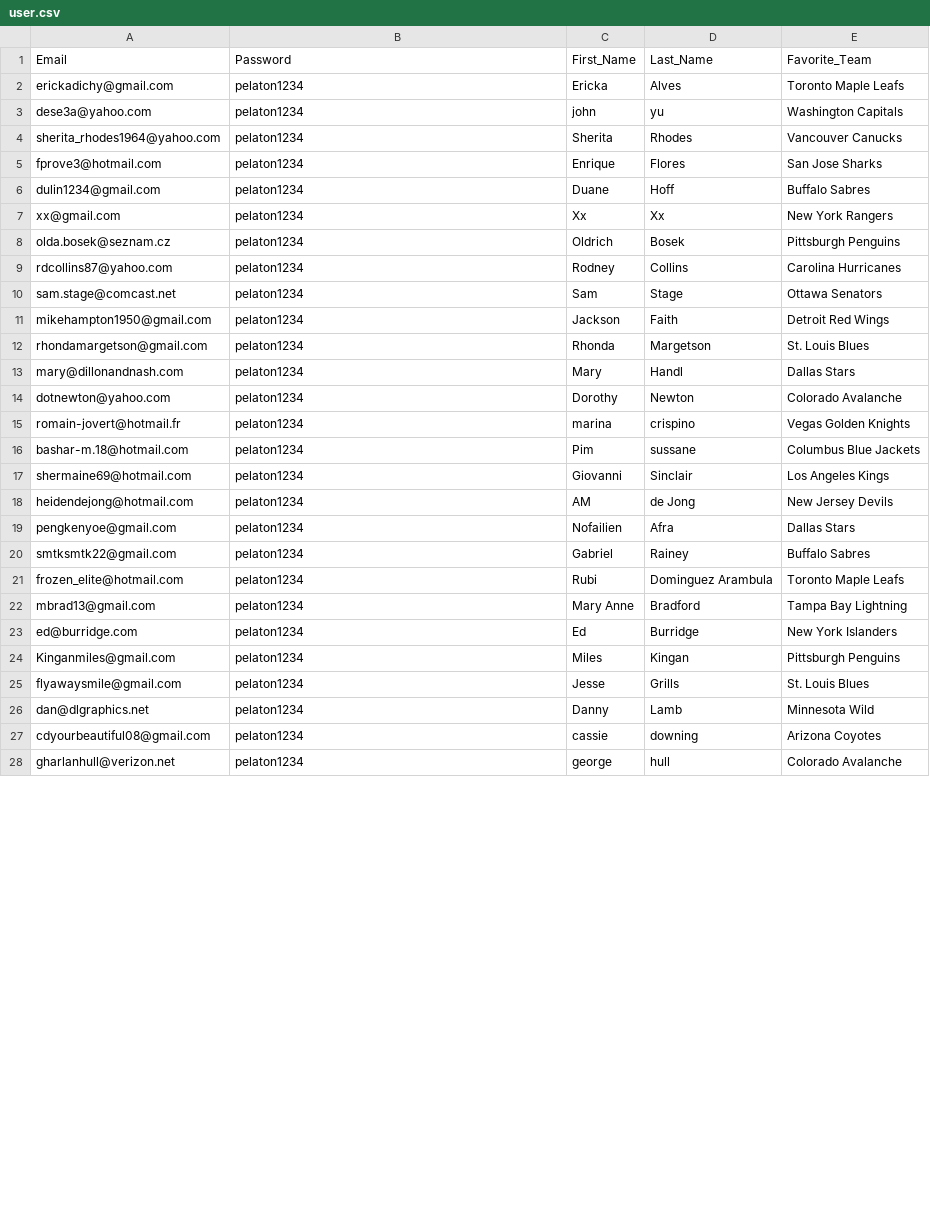
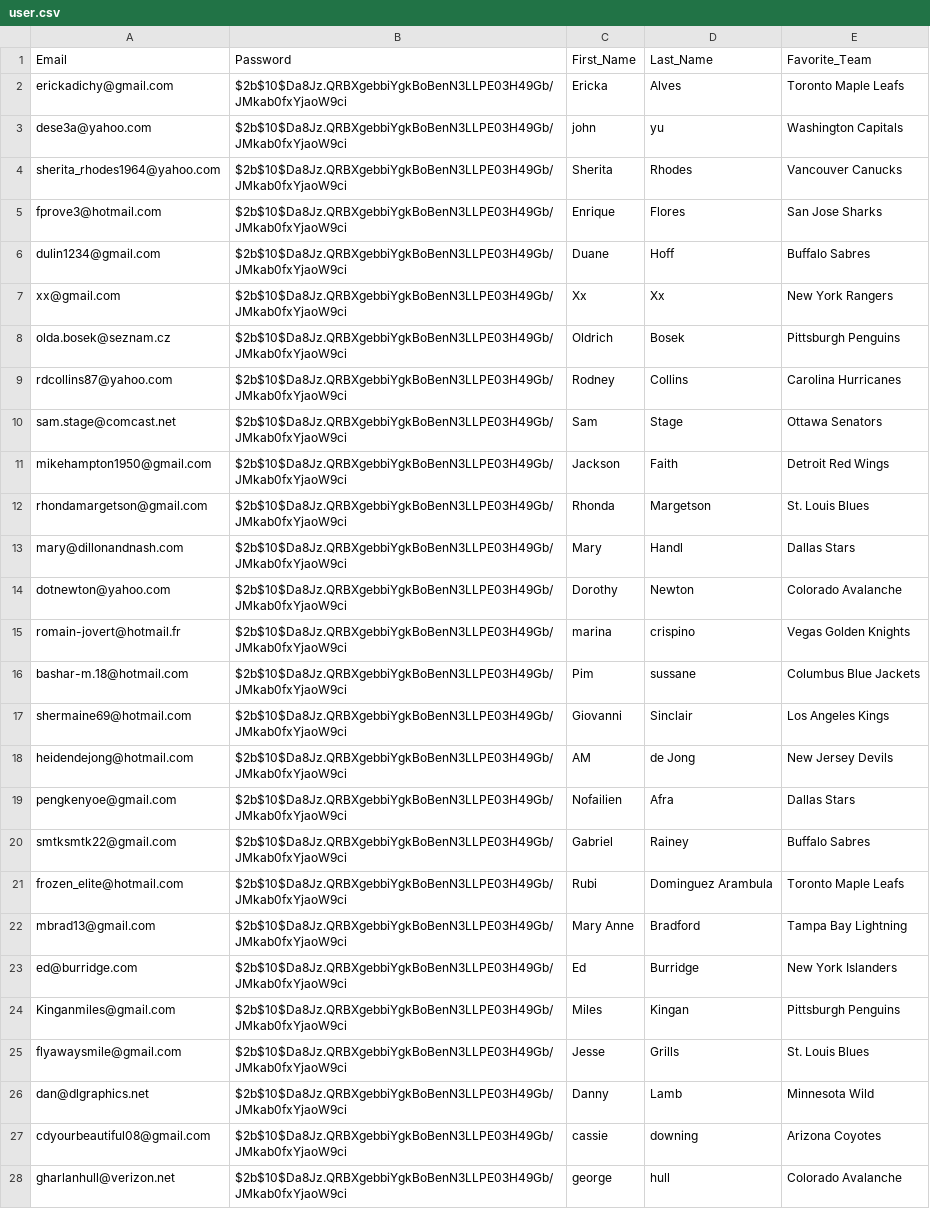
Before and after one commit to gknief/FanStar, a CSV file: public/data/user.csv, drawn as a sheet; only a part is shown; the diff covers the shown part only.

```diff
--- a/public/data/user.csv
+++ b/public/data/user.csv
@@ -1,28 +1,28 @@
 Email,Password,First_Name,Last_Name,Favorite_Team
-erickadichy@gmail.com,pelaton1234,Ericka,Alves,Toronto Maple Leafs
-dese3a@yahoo.com,pelaton1234,john,yu,Washington Capitals
-sherita_rhodes1964@yahoo.com,pelaton1234,Sherita,Rhodes,Vancouver Canucks
-fprove3@hotmail.com,pelaton1234,Enrique,Flores,San Jose Sharks
-dulin1234@gmail.com,pelaton1234,Duane,Hoff,Buffalo Sabres
-xx@gmail.com,pelaton1234,Xx,Xx,New York Rangers
-olda.bosek@seznam.cz,pelaton1234,Oldrich,Bosek,Pittsburgh Penguins
-rdcollins87@yahoo.com,pelaton1234,Rodney,Collins,Carolina Hurricanes
-sam.stage@comcast.net,pelaton1234,Sam,Stage,Ottawa Senators
-mikehampton1950@gmail.com,pelaton1234,Jackson,Faith,Detroit Red Wings
-rhondamargetson@gmail.com,pelaton1234,Rhonda,Margetson,St. Louis Blues
-mary@dillonandnash.com,pelaton1234,Mary,Handl,Dallas Stars
-dotnewton@yahoo.com,pelaton1234,Dorothy,Newton,Colorado Avalanche
-romain-jovert@hotmail.fr,pelaton1234,marina,crispino,Vegas Golden Knights
-bashar-m.18@hotmail.com,pelaton1234,Pim,sussane,Columbus Blue Jackets
-shermaine69@hotmail.com,pelaton1234,Giovanni,Sinclair,Los Angeles Kings
-heidendejong@hotmail.com,pelaton1234,AM,de Jong,New Jersey Devils
-pengkenyoe@gmail.com,pelaton1234,Nofailien,Afra,Dallas Stars
-smtksmtk22@gmail.com,pelaton1234,Gabriel,Rainey,Buffalo Sabres
-frozen_elite@hotmail.com,pelaton1234,Rubi,Dominguez Arambula,Toronto Maple Leafs
-mbrad13@gmail.com,pelaton1234,Mary Anne,Bradford,Tampa Bay Lightning
-ed@burridge.com,pelaton1234,Ed,Burridge,New York Islanders
-Kinganmiles@gmail.com,pelaton1234,Miles,Kingan,Pittsburgh Penguins
-flyawaysmile@gmail.com,pelaton1234,Jesse,Grills,St. Louis Blues
-dan@dlgraphics.net,pelaton1234,Danny,Lamb,Minnesota Wild
-cdyourbeautiful08@gmail.com,pelaton1234,cassie,downing,Arizona Coyotes
-gharlanhull@verizon.net,pelaton1234,george,hull,Colorado Avalanche
+erickadichy@gmail.com,$2b$10$Da8Jz.QRBXgebbiYgkBoBenN3LLPE03H49Gb/JMkab0fxYjaoW9ci,Ericka,Alves,Toronto Maple Leafs
+dese3a@yahoo.com,$2b$10$Da8Jz.QRBXgebbiYgkBoBenN3LLPE03H49Gb/JMkab0fxYjaoW9ci,john,yu,Washington Capitals
+sherita_rhodes1964@yahoo.com,$2b$10$Da8Jz.QRBXgebbiYgkBoBenN3LLPE03H49Gb/JMkab0fxYjaoW9ci,Sherita,Rhodes,Vancouver Canucks
+fprove3@hotmail.com,$2b$10$Da8Jz.QRBXgebbiYgkBoBenN3LLPE03H49Gb/JMkab0fxYjaoW9ci,Enrique,Flores,San Jose Sharks
+dulin1234@gmail.com,$2b$10$Da8Jz.QRBXgebbiYgkBoBenN3LLPE03H49Gb/JMkab0fxYjaoW9ci,Duane,Hoff,Buffalo Sabres
+xx@gmail.com,$2b$10$Da8Jz.QRBXgebbiYgkBoBenN3LLPE03H49Gb/JMkab0fxYjaoW9ci,Xx,Xx,New York Rangers
+olda.bosek@seznam.cz,$2b$10$Da8Jz.QRBXgebbiYgkBoBenN3LLPE03H49Gb/JMkab0fxYjaoW9ci,Oldrich,Bosek,Pittsburgh Penguins
+rdcollins87@yahoo.com,$2b$10$Da8Jz.QRBXgebbiYgkBoBenN3LLPE03H49Gb/JMkab0fxYjaoW9ci,Rodney,Collins,Carolina Hurricanes
+sam.stage@comcast.net,$2b$10$Da8Jz.QRBXgebbiYgkBoBenN3LLPE03H49Gb/JMkab0fxYjaoW9ci,Sam,Stage,Ottawa Senators
+mikehampton1950@gmail.com,$2b$10$Da8Jz.QRBXgebbiYgkBoBenN3LLPE03H49Gb/JMkab0fxYjaoW9ci,Jackson,Faith,Detroit Red Wings
+rhondamargetson@gmail.com,$2b$10$Da8Jz.QRBXgebbiYgkBoBenN3LLPE03H49Gb/JMkab0fxYjaoW9ci,Rhonda,Margetson,St. Louis Blues
+mary@dillonandnash.com,$2b$10$Da8Jz.QRBXgebbiYgkBoBenN3LLPE03H49Gb/JMkab0fxYjaoW9ci,Mary,Handl,Dallas Stars
+dotnewton@yahoo.com,$2b$10$Da8Jz.QRBXgebbiYgkBoBenN3LLPE03H49Gb/JMkab0fxYjaoW9ci,Dorothy,Newton,Colorado Avalanche
+romain-jovert@hotmail.fr,$2b$10$Da8Jz.QRBXgebbiYgkBoBenN3LLPE03H49Gb/JMkab0fxYjaoW9ci,marina,crispino,Vegas Golden Knights
+bashar-m.18@hotmail.com,$2b$10$Da8Jz.QRBXgebbiYgkBoBenN3LLPE03H49Gb/JMkab0fxYjaoW9ci,Pim,sussane,Columbus Blue Jackets
+shermaine69@hotmail.com,$2b$10$Da8Jz.QRBXgebbiYgkBoBenN3LLPE03H49Gb/JMkab0fxYjaoW9ci,Giovanni,Sinclair,Los Angeles Kings
+heidendejong@hotmail.com,$2b$10$Da8Jz.QRBXgebbiYgkBoBenN3LLPE03H49Gb/JMkab0fxYjaoW9ci,AM,de Jong,New Jersey Devils
+pengkenyoe@gmail.com,$2b$10$Da8Jz.QRBXgebbiYgkBoBenN3LLPE03H49Gb/JMkab0fxYjaoW9ci,Nofailien,Afra,Dallas Stars
+smtksmtk22@gmail.com,$2b$10$Da8Jz.QRBXgebbiYgkBoBenN3LLPE03H49Gb/JMkab0fxYjaoW9ci,Gabriel,Rainey,Buffalo Sabres
+frozen_elite@hotmail.com,$2b$10$Da8Jz.QRBXgebbiYgkBoBenN3LLPE03H49Gb/JMkab0fxYjaoW9ci,Rubi,Dominguez Arambula,Toronto Maple Leafs
+mbrad13@gmail.com,$2b$10$Da8Jz.QRBXgebbiYgkBoBenN3LLPE03H49Gb/JMkab0fxYjaoW9ci,Mary Anne,Bradford,Tampa Bay Lightning
+ed@burridge.com,$2b$10$Da8Jz.QRBXgebbiYgkBoBenN3LLPE03H49Gb/JMkab0fxYjaoW9ci,Ed,Burridge,New York Islanders
+Kinganmiles@gmail.com,$2b$10$Da8Jz.QRBXgebbiYgkBoBenN3LLPE03H49Gb/JMkab0fxYjaoW9ci,Miles,Kingan,Pittsburgh Penguins
+flyawaysmile@gmail.com,$2b$10$Da8Jz.QRBXgebbiYgkBoBenN3LLPE03H49Gb/JMkab0fxYjaoW9ci,Jesse,Grills,St. Louis Blues
+dan@dlgraphics.net,$2b$10$Da8Jz.QRBXgebbiYgkBoBenN3LLPE03H49Gb/JMkab0fxYjaoW9ci,Danny,Lamb,Minnesota Wild
+cdyourbeautiful08@gmail.com,$2b$10$Da8Jz.QRBXgebbiYgkBoBenN3LLPE03H49Gb/JMkab0fxYjaoW9ci,cassie,downing,Arizona Coyotes
+gharlanhull@verizon.net,$2b$10$Da8Jz.QRBXgebbiYgkBoBenN3LLPE03H49Gb/JMkab0fxYjaoW9ci,george,hull,Colorado Avalanche
```
Also changed, not shown: 22 edited cells elsewhere in this file, 3 other files.
